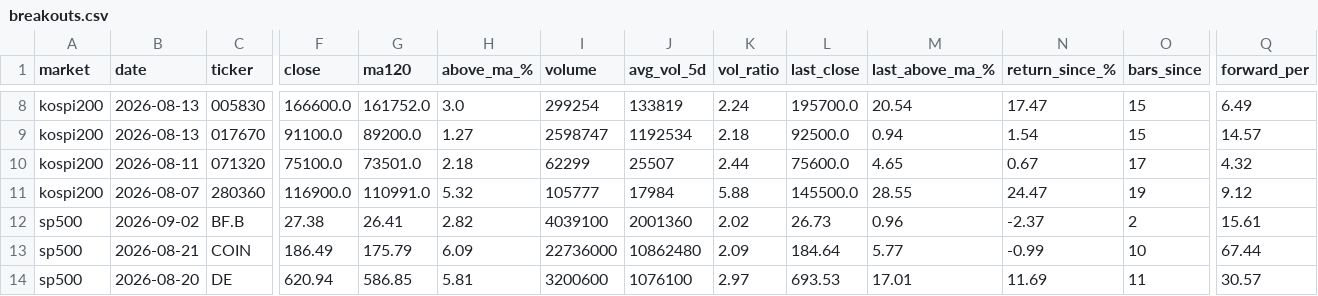
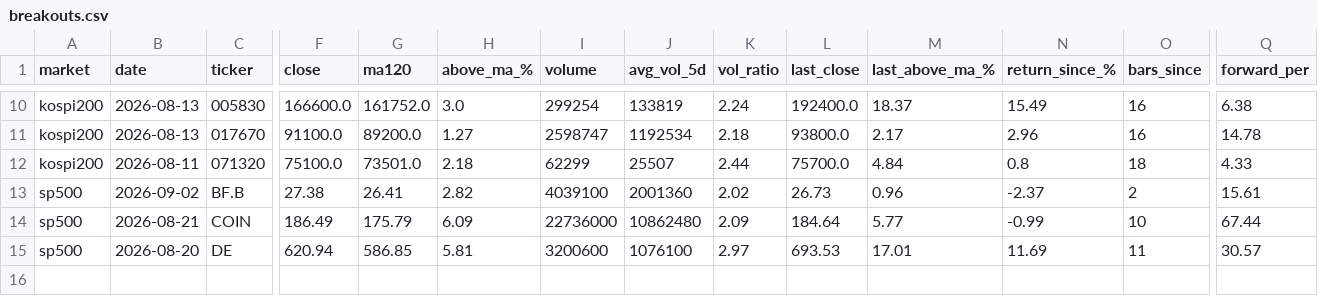
Before and after one commit to kimka3/breakout-screener, a CSV file: breakouts.csv, drawn as a sheet; only a part is shown, gaps mark what is left out; removed rows and columns are numbered as before the commit, all else as after; rows hold the shown columns only; the diff covers the shown part only; the diff names each change by its address in the sheet, - before the commit and + after, or states it on an @@ line.

```diff
--- a/breakouts.csv
+++ b/breakouts.csv
-L10 (last_close): 195700.0
+L10 (last_close): 192400.0
-M10 (last_above_ma_%): 20.54
+M10 (last_above_ma_%): 18.37
-N10 (return_since_%): 17.47
+N10 (return_since_%): 15.49
-O10:O11 (bars_since): 15
+O10:O11 (bars_since): 16
-Q10 (forward_per): 6.49
+Q10 (forward_per): 6.38
-L11 (last_close): 92500.0
+L11 (last_close): 93800.0
-M11 (last_above_ma_%): 0.94
+M11 (last_above_ma_%): 2.17
-N11 (return_since_%): 1.54
+N11 (return_since_%): 2.96
-Q11 (forward_per): 14.57
+Q11 (forward_per): 14.78
-L12 (last_close): 75600.0
+L12 (last_close): 75700.0
-M12 (last_above_ma_%): 4.65
+M12 (last_above_ma_%): 4.84
-N12 (return_since_%): 0.67
+N12 (return_since_%): 0.8
-O12 (bars_since): 17
+O12 (bars_since): 18
-Q12 (forward_per): 4.32
+Q12 (forward_per): 4.33
-row 11: kospi200 | 2026-08-07 | 280360 | 116900.0 | 110991.0 | 5.32 | 105777 | 17984 | 5.88 | 145500.0 | 28.55 | 24.47 | 19 | 9.12
```
Also changed, not shown: 2 added rows and 30 edited cells elsewhere in this file, 1 other file.
